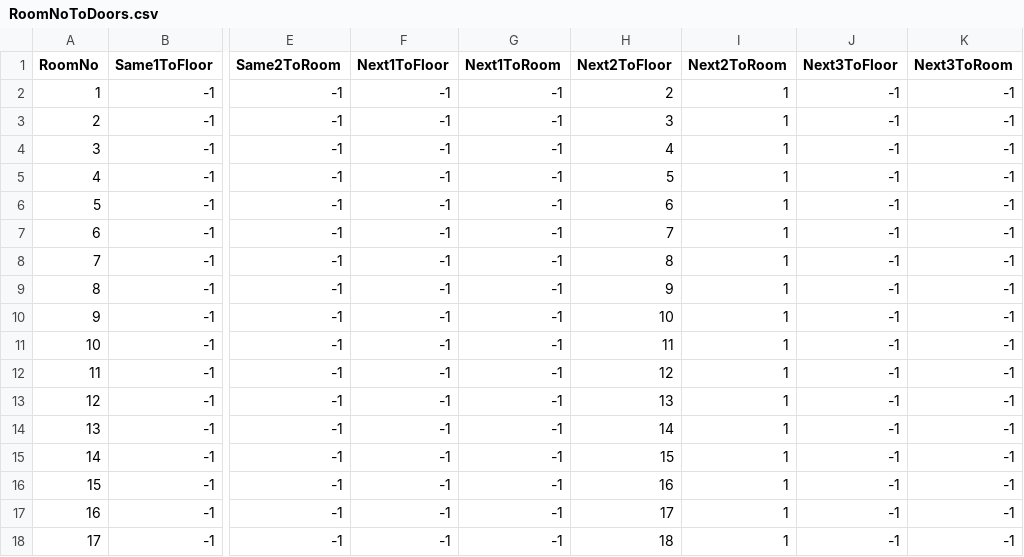
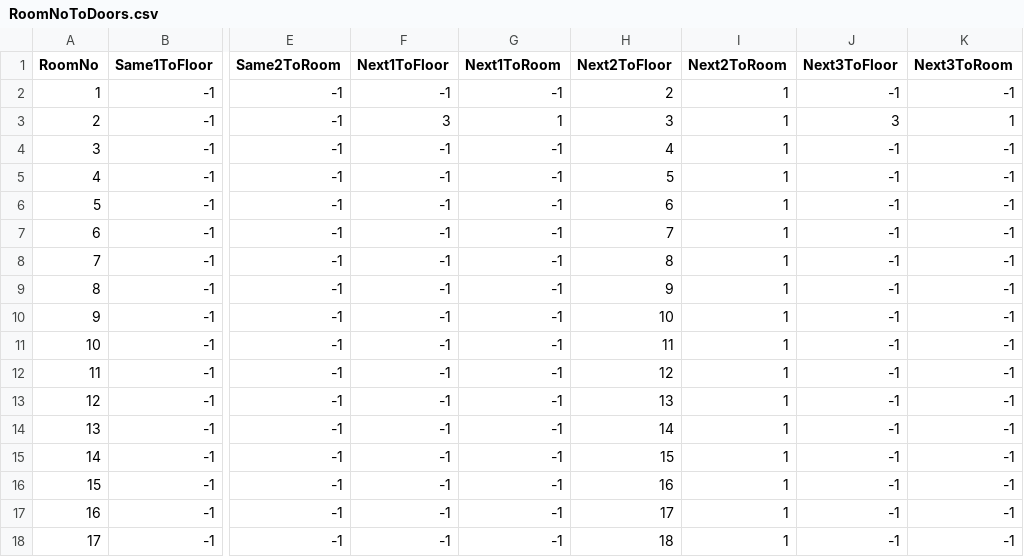
Before and after one commit to Giro6Time/ProjectLetter, a CSV file: Assets/Scripts/Maps/RoomNoToDoors.csv, drawn as a sheet; only a part is shown, gaps mark what is left out; the diff names each change by its address in the sheet, - before the commit and + after, or states it on an @@ line.

```diff
--- a/Assets/Scripts/Maps/RoomNoToDoors.csv
+++ b/Assets/Scripts/Maps/RoomNoToDoors.csv
-F3 (Next1ToFloor): -1
+F3 (Next1ToFloor): 3
-G3 (Next1ToRoom): -1
+G3 (Next1ToRoom): 1
-J3 (Next3ToFloor): -1
+J3 (Next3ToFloor): 3
-K3 (Next3ToRoom): -1
+K3 (Next3ToRoom): 1
```
Also changed, not shown: 3 other files.
